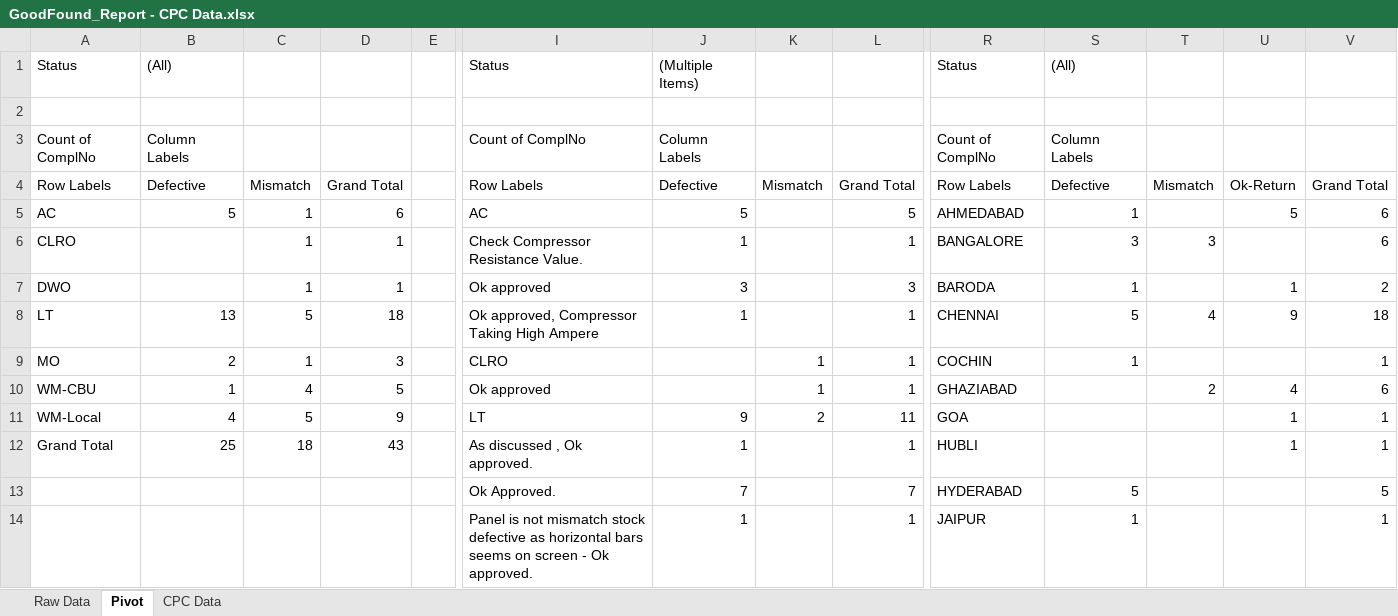
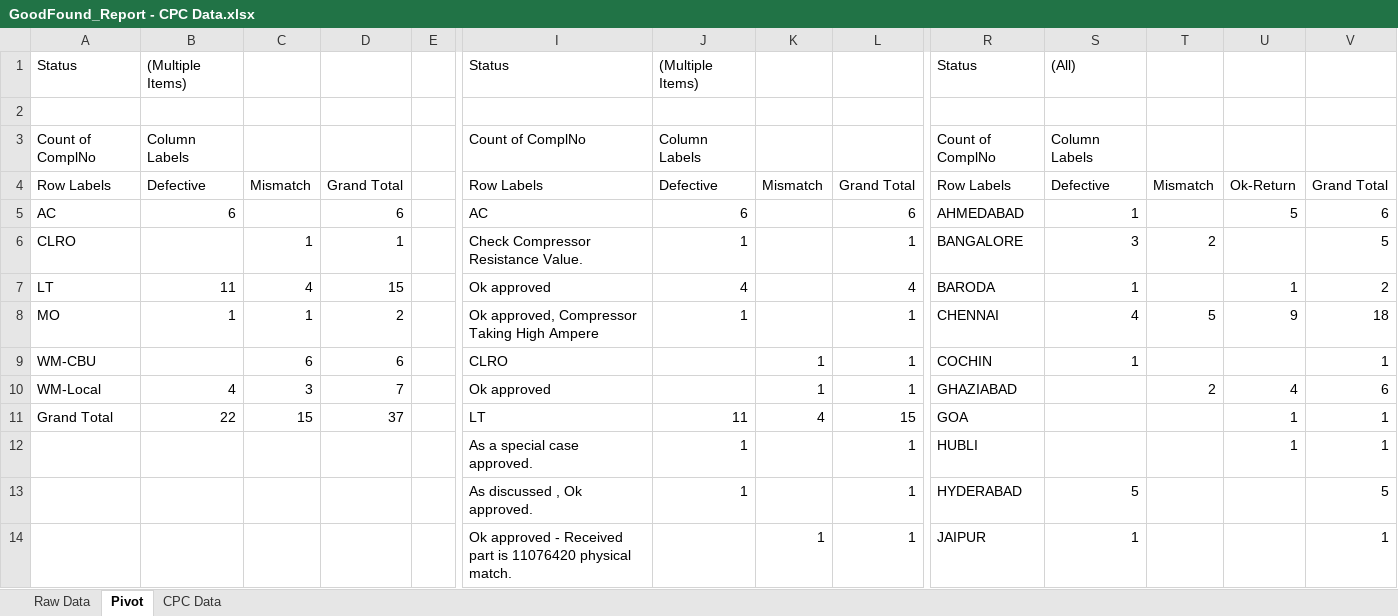
Before and after one commit to Gauravkeny/Sending-GFD-Data-on-Mail-Automation, an Excel workbook: Input/GoodFound_Report - CPC Data.xlsx, sheet Pivot, drawn as a sheet; only a part is shown, gaps mark what is left out; values as stored, in another font and other column widths than the file's, no borders; removed rows and columns are numbered as before the commit, all else as after; rows hold the shown columns only; the diff covers the shown part only; the diff names each change by its address in the sheet, - before the commit and + after, or states it on an @@ line.

```diff
--- a/Input/GoodFound_Report - CPC Data.xlsx (sheet Pivot)
+++ b/Input/GoodFound_Report - CPC Data.xlsx (sheet Pivot)
-B1: (All)
+B1: (Multiple Items)
-B5: 5
+B5: 6
-C5: 1
+C5: (empty)
-J5: 5
+J5: 6
-L5: 5
+L5: 6
-T6: 3
+T6: 2
-V6: 6
+V6: 5
-row 7: DWO |  | 1 | 1 |  | Ok approved | 3 |  | 3 | BARODA | 1 |  | 1 | 2
-row 8: LT | 13 | 5 | 18 |  | Ok approved, Compressor Taking High Ampere | 1 |  | 1 | CHENNAI | 5 | 4 | 9 | 18
+row 7: LT | 11 | 4 | 15 |  | Ok approved | 4 |  | 4 | BARODA | 1 |  | 1 | 2
+row 8: MO | 1 | 1 | 2 |  | Ok approved, Compressor Taking High Ampere | 1 |  | 1 | CHENNAI | 4 | 5 | 9 | 18
-A9: MO
+A9: WM-CBU
-B9: 2
+B9: (empty)
-C9: 1
+C9: 6
-D9: 3
+D9: 6
-A10: WM-CBU
+A10: WM-Local
-B10: 1
+B10: 4
-C10: 4
+C10: 3
-D10: 5
+D10: 7
-row 11: WM-Local | 4 | 5 | 9 |  | LT | 9 | 2 | 11 | GOA |  |  | 1 | 1
+row 11: Grand Total | 22 | 15 | 37 |  | LT | 11 | 4 | 15 | GOA |  |  | 1 | 1
-A12: Grand Total
+A12: (empty)
-B12: 25
+B12: (empty)
-C12: 18
+C12: (empty)
-D12: 43
+D12: (empty)
-I12: As discussed , Ok approved.
+I12: As a special case approved.
-I13: Ok Approved.
+I13: As discussed , Ok approved.
-J13: 7
+J13: 1
-L13: 7
+L13: 1
-I14: Panel is not mismatch stock defective as horizontal bars seems on screen - Ok approved.
+I14: Ok approved - Received part is 11076420 physical match.
-J14: 1
+J14: (empty)
-K14: (empty)
+K14: 1
```
Also changed, not shown: 12 added rows, 6 removed rows and 13 edited cells elsewhere in this sheet, sheet Raw Data, sheet CPC Data, Config.xlsx, Input/GoodFound_Report - Branch.xlsx, 5 other files.
